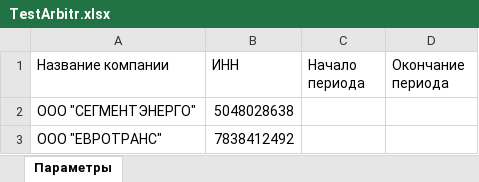
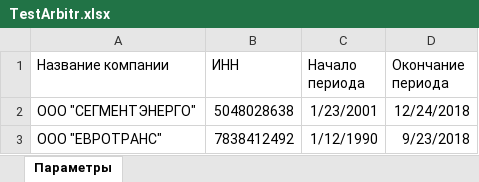
Before and after one commit to Al-Dani/PWC-Arbitr, an Excel workbook: TestArbitr.xlsx, sheet Параметры, drawn as a sheet; values as stored, in another font and other column widths than the file's, no borders; the diff names each change by its address in the sheet, - before the commit and + after, or states it on an @@ line.

```diff
--- a/TestArbitr.xlsx (sheet Параметры)
+++ b/TestArbitr.xlsx (sheet Параметры)
-C2 (Начало периода): (empty)
+C2 (Начало периода): 1/23/2001
-D2 (Окончание периода): (empty)
+D2 (Окончание периода): 12/24/2018
-C3 (Начало периода): (empty)
+C3 (Начало периода): 1/12/1990
-D3 (Окончание периода): (empty)
+D3 (Окончание периода): 9/23/2018
```
Also changed, not shown: 7 other files.
